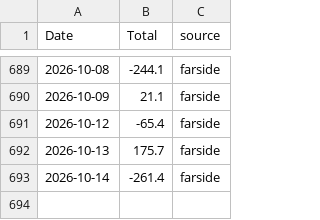
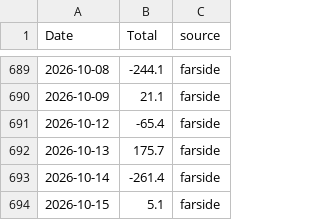
Before and after one commit to david2020y/daily-market-check, a CSV file: docs/etf_history.csv, drawn as a sheet; only a part is shown, gaps mark what is left out.

```diff
--- a/docs/etf_history.csv
+++ b/docs/etf_history.csv
@@ -693 +693,2 @@ Date,Total,source
 2026-10-14,-261.4,farside
+2026-10-15,5.1,farside
```
Also changed, not shown: docs/log.csv, 2 other files.
